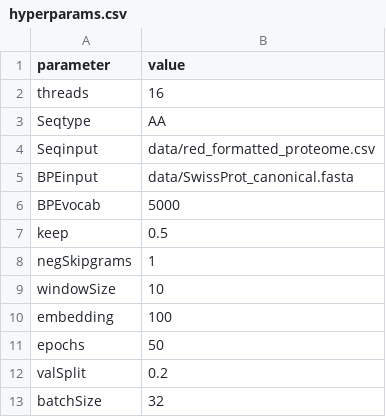
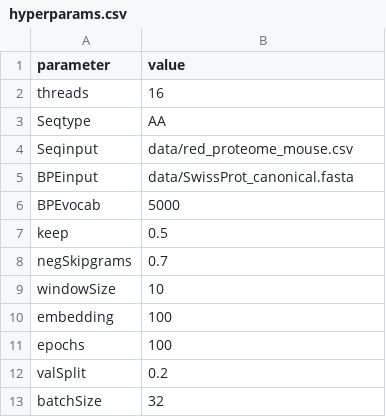
Before and after one commit to hroetsc/Seq2VecPep, a CSV file: Seq2Vec/hyperparams.csv, drawn as a sheet.

```diff
--- a/Seq2Vec/hyperparams.csv
+++ b/Seq2Vec/hyperparams.csv
@@ -3,3 +3,3 @@ threads,16
 Seqtype,AA
-Seqinput,data/red_formatted_proteome.csv
+Seqinput,data/red_proteome_mouse.csv
 BPEinput,data/SwissProt_canonical.fasta
@@ -7,6 +7,6 @@ BPEvocab,5000
 keep,0.5
-negSkipgrams,1
+negSkipgrams,0.7
 windowSize,10
 embedding,100
-epochs,50
+epochs,100
 valSplit,0.2
```
Also changed, not shown: 5 other files.
